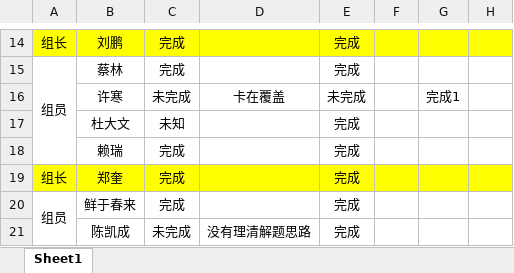
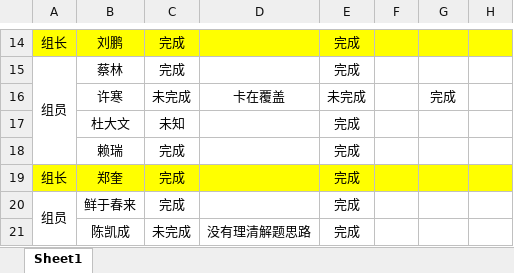
Before and after one commit to WHJ171103/BJT, an Excel workbook: 作业完成情况汇总.xlsx, sheet Sheet1, drawn as a sheet; only a part is shown, gaps mark what is left out; values as stored, in another font and other column widths than the file's, no borders; the diff names each change by its address in the sheet, - before the commit and + after, or states it on an @@ line.

Commit message:
Merge branch 'xuhan'

```diff
--- a/作业完成情况汇总.xlsx (sheet Sheet1)
+++ b/作业完成情况汇总.xlsx (sheet Sheet1)
-G16: 完成1
+G16: 完成
```
